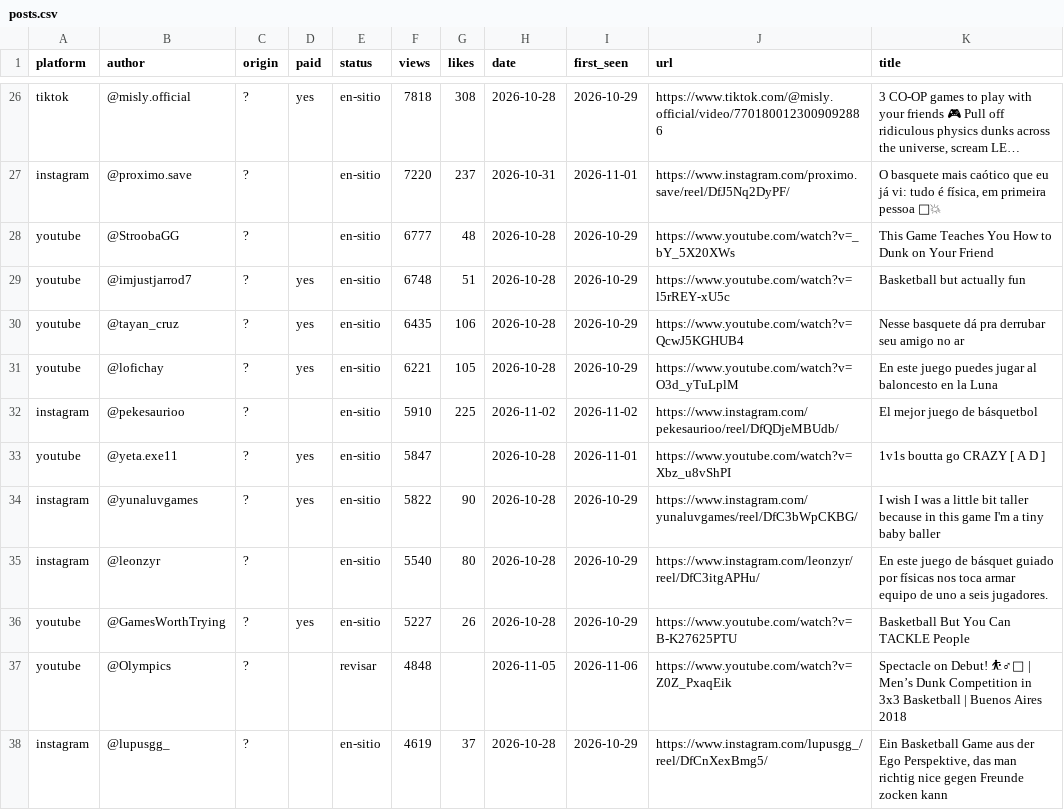
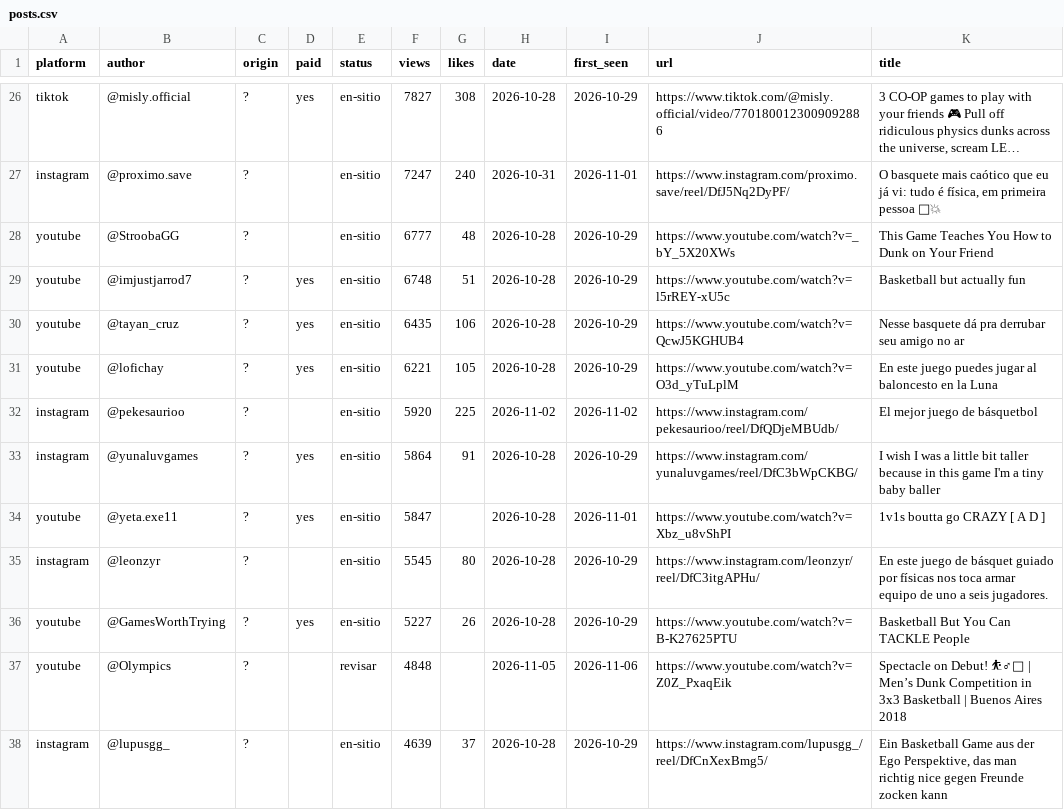
Before and after one commit to gameskatapult-dot/squad-dunk-press-kit, a CSV file: tools/radar/posts.csv, drawn as a sheet; only a part is shown, gaps mark what is left out; long unchanged cells end in …; removed rows and columns are numbered as before the commit, all else as after; the diff covers the shown part only; the diff names each change by its address in the sheet, - before the commit and + after, or states it on an @@ line.

```diff
--- a/tools/radar/posts.csv
+++ b/tools/radar/posts.csv
-F26 (views): 7818
+F26 (views): 7827
-F27 (views): 7220
+F27 (views): 7247
-G27 (likes): 237
+G27 (likes): 240
-F32 (views): 5910
+F32 (views): 5920
+row 33: instagram | @yunaluvgames | ? | yes | en-sitio | 5864 | 91 | 2026-10-28 | 2026-10-29 | https://www.instagram.com/yunaluvgames/reel/DfC3bWpCKBG/ | I wish I was a little bit taller because in this game I'm a tiny baby baller
-row 34: instagram | @yunaluvgames | ? | yes | en-sitio | 5822 | 90 | 2026-10-28 | 2026-10-29 | https://www.instagram.com/yunaluvgames/reel/DfC3bWpCKBG/ | I wish I was a little bit taller because in this game I'm a tiny baby baller
-F35 (views): 5540
+F35 (views): 5545
-F38 (views): 4619
+F38 (views): 4639
```
Also changed, not shown: 1 added row, 1 removed row and 71 edited cells elsewhere in this file, 4 other files.
